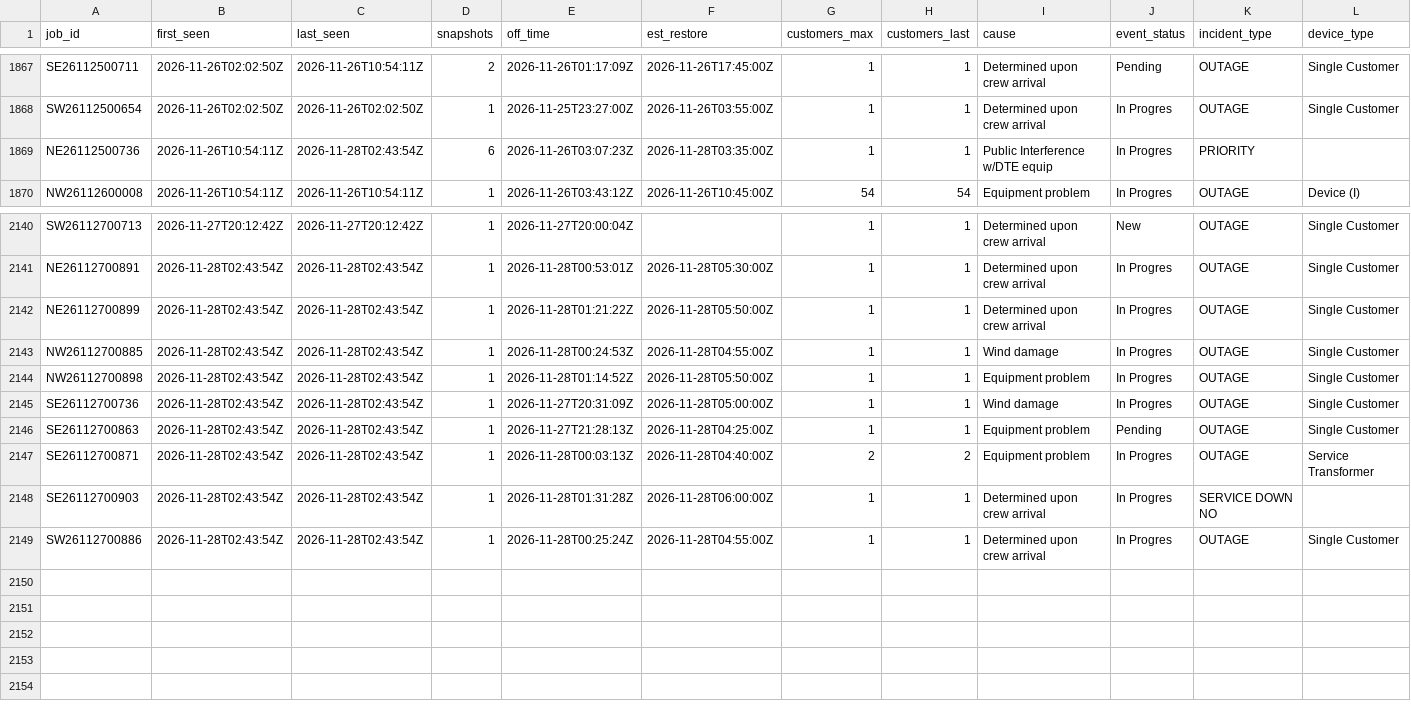
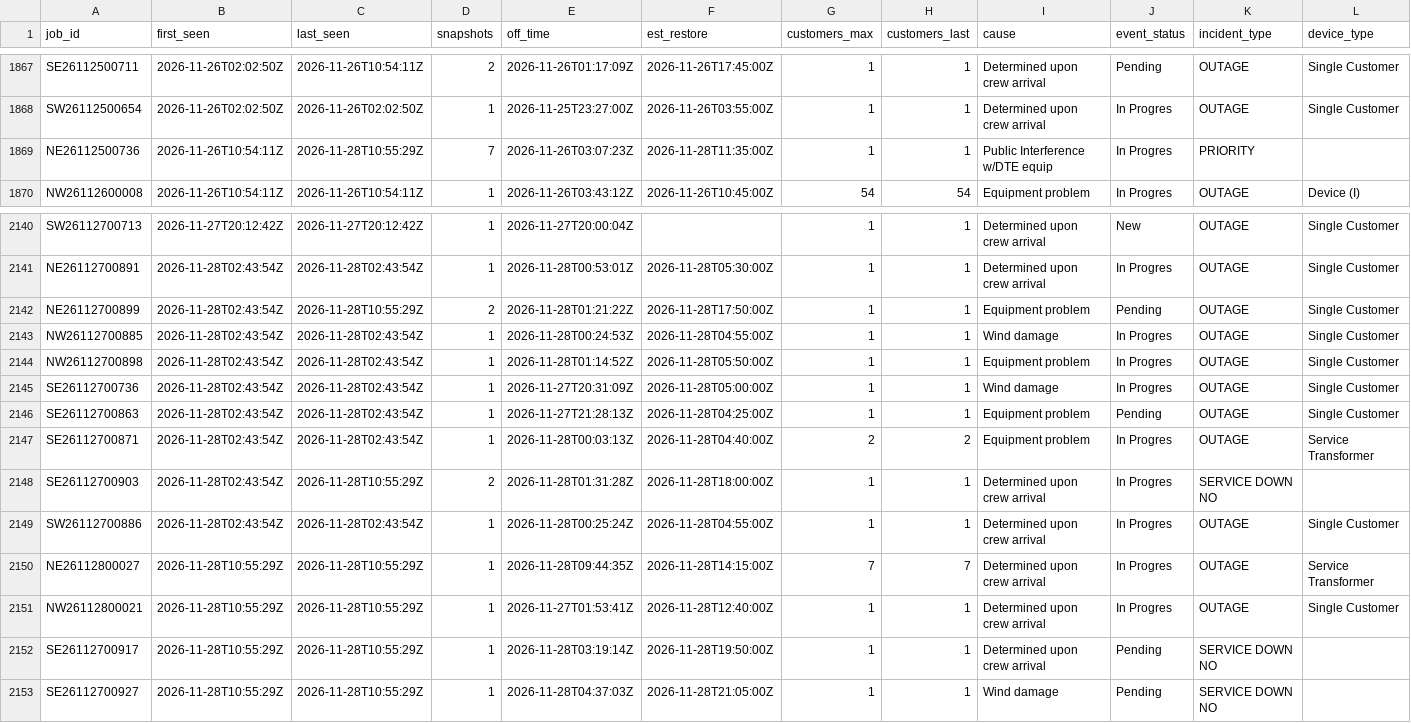
Before and after one commit to wadamcI/dte-outages, a CSV file: dte/history/2026-11.csv, drawn as a sheet; only a part is shown, gaps mark what is left out; rows hold the shown columns only; the diff names each change by its address in the sheet, - before the commit and + after, or states it on an @@ line.

```diff
--- a/dte/history/2026-11.csv
+++ b/dte/history/2026-11.csv
-C1869 (last_seen): 2026-11-28T02:43:54Z
+C1869 (last_seen): 2026-11-28T10:55:29Z
-D1869 (snapshots): 6
+D1869 (snapshots): 7
-F1869 (est_restore): 2026-11-28T03:35:00Z
+F1869 (est_restore): 2026-11-28T11:35:00Z
-C2142 (last_seen): 2026-11-28T02:43:54Z
+C2142 (last_seen): 2026-11-28T10:55:29Z
-D2142 (snapshots): 1
+D2142 (snapshots): 2
-F2142 (est_restore): 2026-11-28T05:50:00Z
+F2142 (est_restore): 2026-11-28T17:50:00Z
-I2142 (cause): Determined upon crew arrival
+I2142 (cause): Equipment problem
-J2142 (event_status): In Progres
+J2142 (event_status): Pending
-C2148 (last_seen): 2026-11-28T02:43:54Z
+C2148 (last_seen): 2026-11-28T10:55:29Z
-D2148 (snapshots): 1
+D2148 (snapshots): 2
-F2148 (est_restore): 2026-11-28T06:00:00Z
+F2148 (est_restore): 2026-11-28T18:00:00Z
+row 2150: NE26112800027 | 2026-11-28T10:55:29Z | 2026-11-28T10:55:29Z | 1 | 2026-11-28T09:44:35Z | 2026-11-28T14:15:00Z | 7 | 7 | Determined upon crew arrival | In Progres | OUTAGE | Service Transformer
+row 2151: NW26112800021 | 2026-11-28T10:55:29Z | 2026-11-28T10:55:29Z | 1 | 2026-11-27T01:53:41Z | 2026-11-28T12:40:00Z | 1 | 1 | Determined upon crew arrival | In Progres | OUTAGE | Single Customer
+row 2152: SE26112700917 | 2026-11-28T10:55:29Z | 2026-11-28T10:55:29Z | 1 | 2026-11-28T03:19:14Z | 2026-11-28T19:50:00Z | 1 | 1 | Determined upon crew arrival | Pending | SERVICE DOWN NO
+row 2153: SE26112700927 | 2026-11-28T10:55:29Z | 2026-11-28T10:55:29Z | 1 | 2026-11-28T04:37:03Z | 2026-11-28T21:05:00Z | 1 | 1 | Wind damage | Pending | SERVICE DOWN NO
```
Also changed, not shown: 1 other file.
